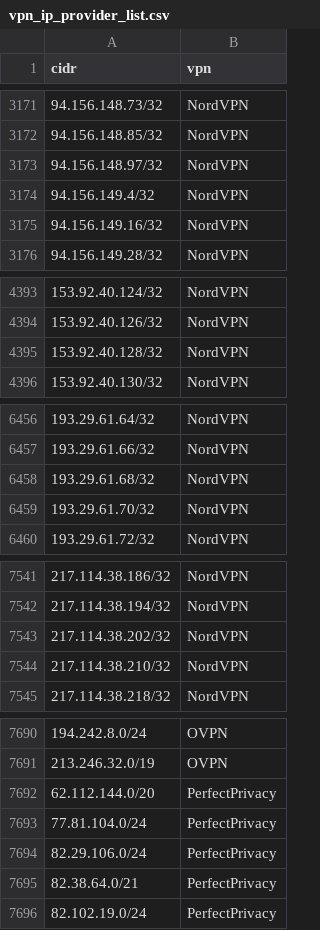
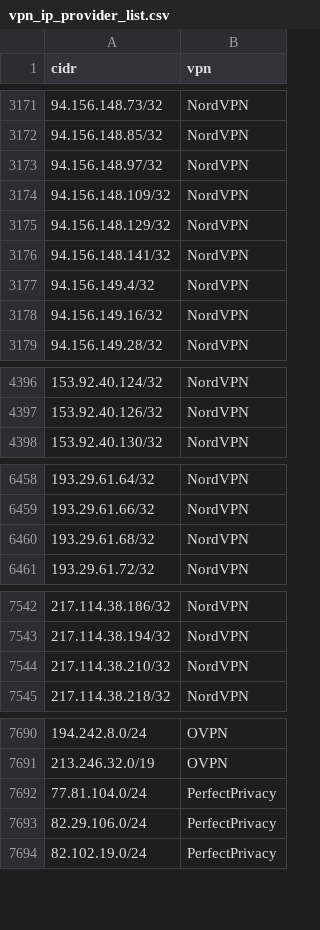
Before and after one commit to millshre5/vpnips, a CSV file: vpn_ip_provider_list.csv, drawn as a sheet; only a part is shown, gaps mark what is left out; the diff covers the shown part only.

```diff
--- a/vpn_ip_provider_list.csv
+++ b/vpn_ip_provider_list.csv
@@ -3173,2 +3173,5 @@ cidr,vpn
 94.156.148.97/32,NordVPN
+94.156.148.109/32,NordVPN
+94.156.148.129/32,NordVPN
+94.156.148.141/32,NordVPN
 94.156.149.4/32,NordVPN
@@ -4394,3 +4397,2 @@ cidr,vpn
 153.92.40.126/32,NordVPN
-153.92.40.128/32,NordVPN
 153.92.40.130/32,NordVPN
@@ -6458,3 +6460,2 @@ cidr,vpn
 193.29.61.68/32,NordVPN
-193.29.61.70/32,NordVPN
 193.29.61.72/32,NordVPN
@@ -7542,3 +7543,2 @@ cidr,vpn
 217.114.38.194/32,NordVPN
-217.114.38.202/32,NordVPN
 217.114.38.210/32,NordVPN
@@ -7691,6 +7691,4 @@ cidr,vpn
 213.246.32.0/19,OVPN
-62.112.144.0/20,PerfectPrivacy
 77.81.104.0/24,PerfectPrivacy
 82.29.106.0/24,PerfectPrivacy
-82.38.64.0/21,PerfectPrivacy
 82.102.19.0/24,PerfectPrivacy
```
Also changed, not shown: 1 removed row elsewhere in this file.
